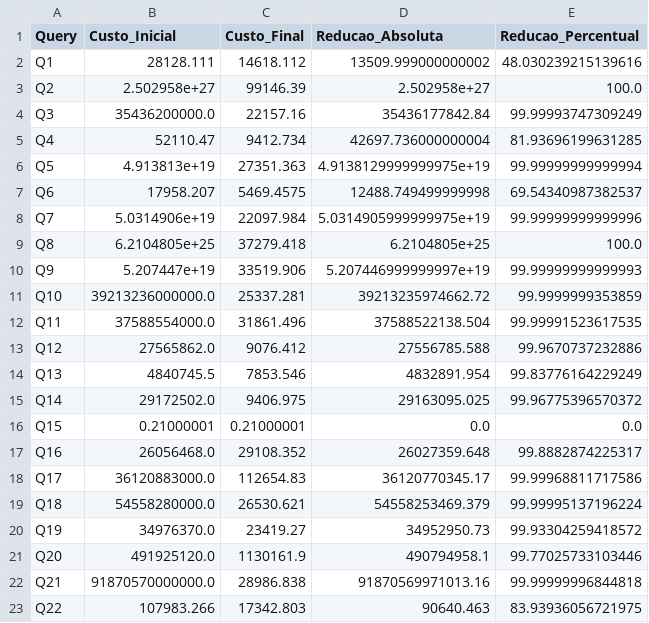
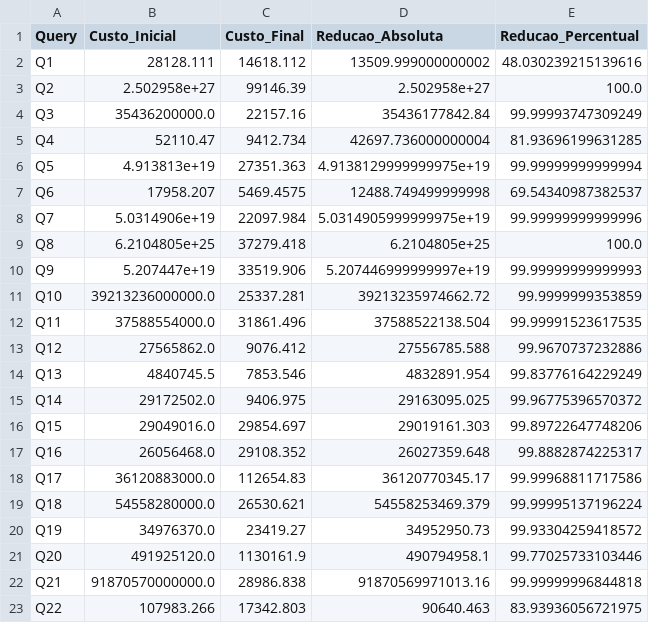
Before and after one commit to Blackparkd/risinglight, a CSV file: src/planner/outputs/graphs/cost_reduction/cost_reduction_data.csv, drawn as a sheet.

```diff
--- a/src/planner/outputs/graphs/cost_reduction/cost_reduction_data.csv
+++ b/src/planner/outputs/graphs/cost_reduction/cost_reduction_data.csv
@@ -15,3 +15,3 @@ Q13,4840745.5,7853.546,4832891.954,99.83776164229249
 Q14,29172502.0,9406.975,29163095.025,99.96775396570372
-Q15,0.21000001,0.21000001,0.0,0.0
+Q15,29049016.0,29854.697,29019161.303,99.89722647748206
 Q16,26056468.0,29108.352,26027359.648,99.8882874225317
```
Also changed, not shown: src/planner/outputs/egg-merges/q8_data/egg_merges.csv, src/planner/outputs/query_data/q8_data.csv, 7 other files.
